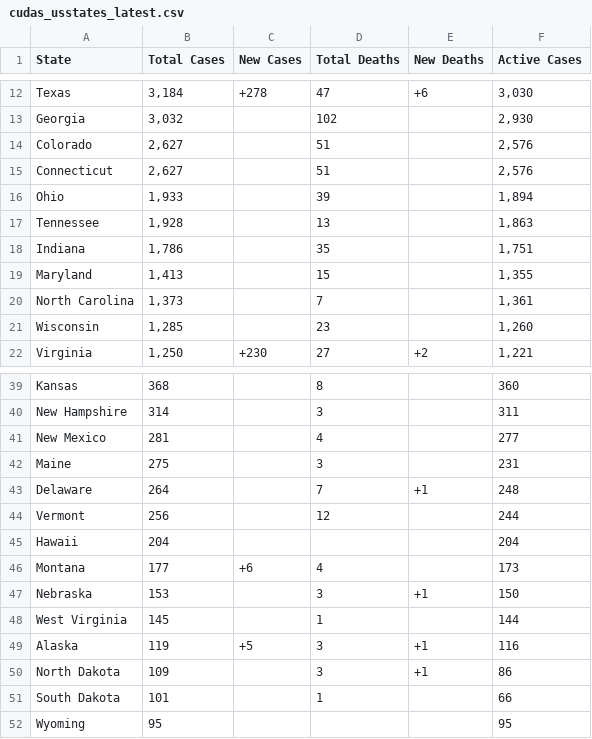
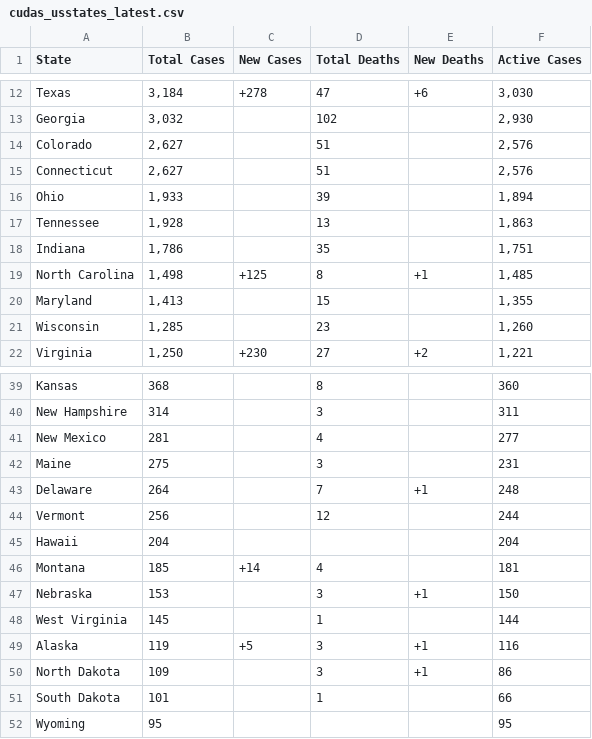
Before and after one commit to WeatherEric/covid19, a CSV file: latestdata/cudas_usstates_latest.csv, drawn as a sheet; only a part is shown, gaps mark what is left out.

Commit message:
20200331 14:00:02Z Upload

```diff
--- a/latestdata/cudas_usstates_latest.csv
+++ b/latestdata/cudas_usstates_latest.csv
@@ -18,4 +18,4 @@ Tennessee,"1,928",,13,,"1,863"
 Indiana,"1,786",,35,,"1,751"
+North Carolina,"1,498",+125,8,+1,"1,485"
 Maryland,"1,413",,15,,"1,355"
-North Carolina,"1,373",,7,,"1,361"
 Wisconsin,"1,285",,23,,"1,260"
@@ -45,3 +45,3 @@ Vermont,256,,12,,244
 Hawaii,204,,,,204
-Montana,177,+6,4,,173
+Montana,185,+14,4,,181
 Nebraska,153,,3,+1,150
```
